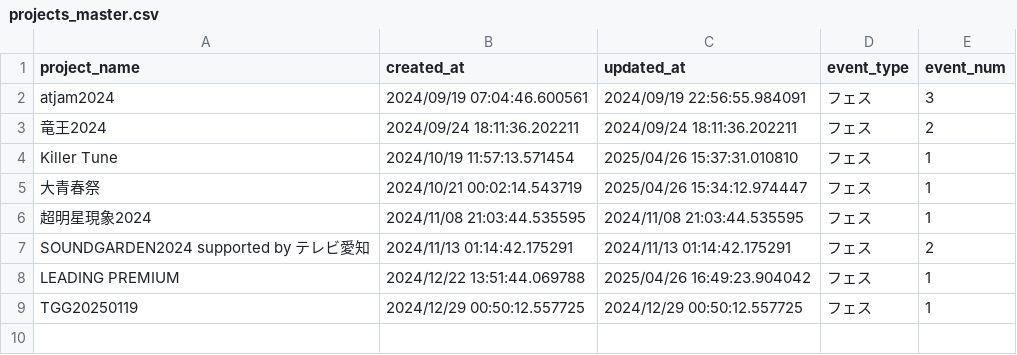
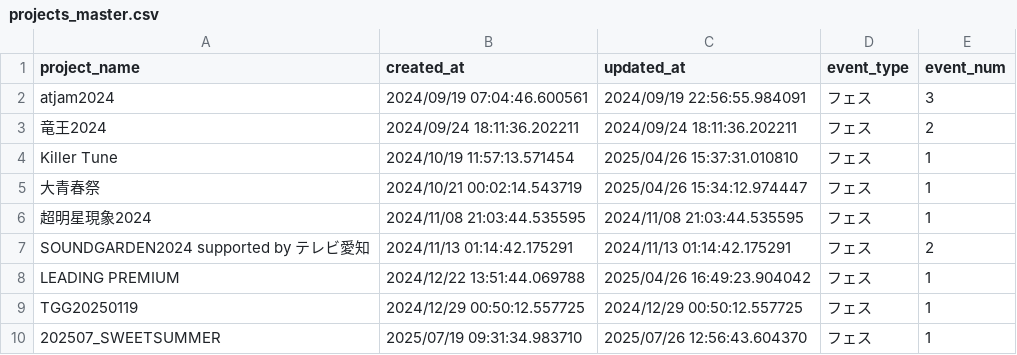
Before and after one commit to KozyKozy113/timetable-detect, a CSV file: data/master/projects_master.csv, drawn as a sheet; the diff names each change by its address in the sheet, - before the commit and + after, or states it on an @@ line.

```diff
--- a/data/master/projects_master.csv
+++ b/data/master/projects_master.csv
+row 10: 202507_SWEETSUMMER | 2025/07/19 09:31:34.983710 | 2025/07/26 12:56:43.604370 | フェス | 1
```
Also changed, not shown: data/master/idolname_latest.csv, 19 other files.
